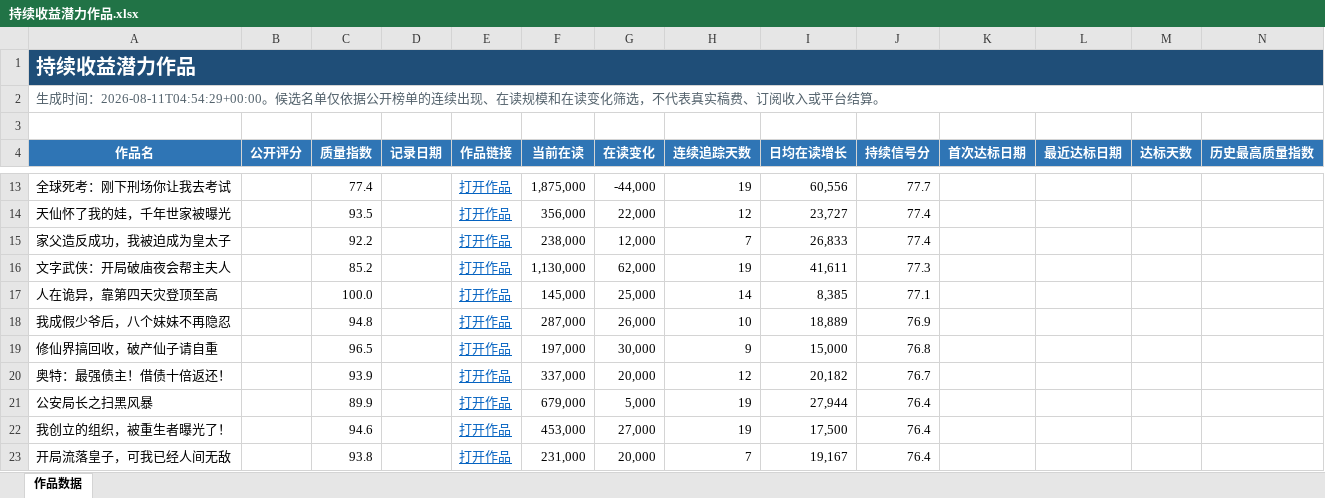
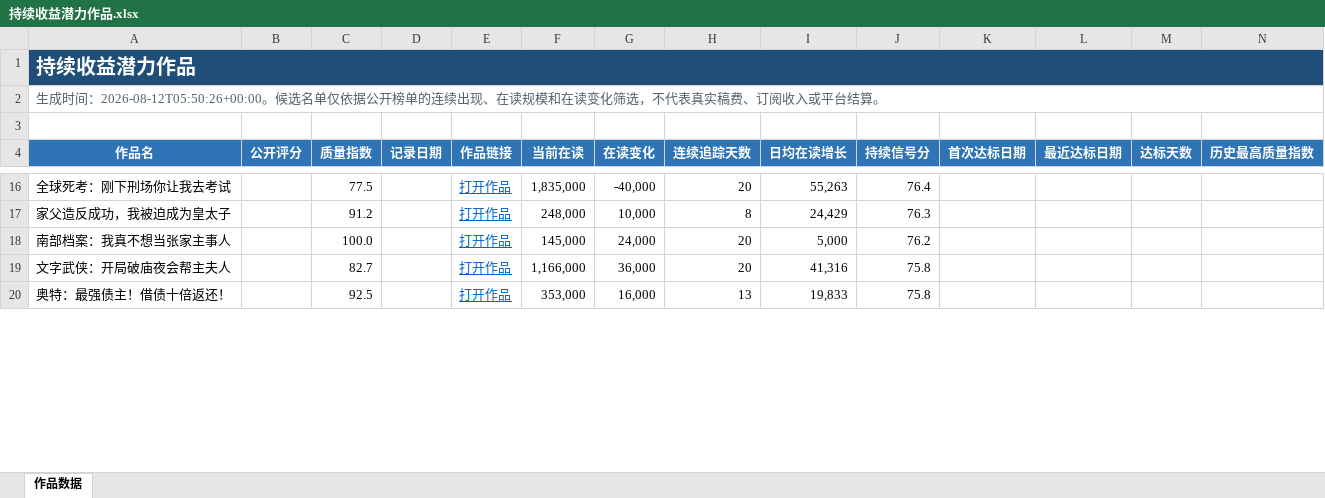
Before and after one commit to Ethan-Tangtang/fanqie-male-tracker, an Excel workbook: data/持续收益潜力作品.xlsx, sheet 作品数据, drawn as a sheet; only a part is shown, gaps mark what is left out; values as stored, in another font and other column widths than the file's, no borders; removed rows and columns are numbered as before the commit, all else as after; rows hold the shown columns only; the diff covers the shown part only; the diff names each change by its address in the sheet, - before the commit and + after, or states it on an @@ line.

```diff
--- a/data/持续收益潜力作品.xlsx (sheet 作品数据)
+++ b/data/持续收益潜力作品.xlsx (sheet 作品数据)
-A2 (作品名): …成时间：2026-08-11T04:54:29+00:00。候选名…
+A2 (作品名): …成时间：2026-08-12T05:50:26+00:00。候选名…
-C16 (质量指数): 77.4
+C16 (质量指数): 77.5
-F16 (当前在读): 1,875,000
+F16 (当前在读): 1,835,000
-G16 (在读变化): -44,000
+G16 (在读变化): -40,000
-H16 (连续追踪天数): 19
+H16 (连续追踪天数): 20
-I16 (日均在读增长): 60,556
+I16 (日均在读增长): 55,263
-J16 (持续信号分): 77.7
+J16 (持续信号分): 76.4
-row 14: 天仙怀了我的娃，千年世家被曝光 |  | 93.5 |  | 打开作品 | 356,000 | 22,000 | 12 | 23,727 | 77.4
-C17 (质量指数): 92.2
+C17 (质量指数): 91.2
-F17 (当前在读): 238,000
+F17 (当前在读): 248,000
-G17 (在读变化): 12,000
+G17 (在读变化): 10,000
-H17 (连续追踪天数): 7
+H17 (连续追踪天数): 8
-I17 (日均在读增长): 26,833
+I17 (日均在读增长): 24,429
-J17 (持续信号分): 77.4
+J17 (持续信号分): 76.3
+row 18: 南部档案：我真不想当张家主事人 |  | 100.0 |  | 打开作品 | 145,000 | 24,000 | 20 | 5,000 | 76.2
-C19 (质量指数): 85.2
+C19 (质量指数): 82.7
-F19 (当前在读): 1,130,000
+F19 (当前在读): 1,166,000
-G19 (在读变化): 62,000
+G19 (在读变化): 36,000
-H19 (连续追踪天数): 19
+H19 (连续追踪天数): 20
-I19 (日均在读增长): 41,611
+I19 (日均在读增长): 41,316
-J19 (持续信号分): 77.3
+J19 (持续信号分): 75.8
-row 17: 人在诡异，靠第四天灾登顶至高 |  | 100.0 |  | 打开作品 | 145,000 | 25,000 | 14 | 8,385 | 77.1
-row 18: 我成假少爷后，八个妹妹不再隐忍 |  | 94.8 |  | 打开作品 | 287,000 | 26,000 | 10 | 18,889 | 76.9
-row 19: 修仙界搞回收，破产仙子请自重 |  | 96.5 |  | 打开作品 | 197,000 | 30,000 | 9 | 15,000 | 76.8
-C20 (质量指数): 93.9
+C20 (质量指数): 92.5
-F20 (当前在读): 337,000
+F20 (当前在读): 353,000
-G20 (在读变化): 20,000
+G20 (在读变化): 16,000
-H20 (连续追踪天数): 12
+H20 (连续追踪天数): 13
-I20 (日均在读增长): 20,182
+I20 (日均在读增长): 19,833
-J20 (持续信号分): 76.7
+J20 (持续信号分): 75.8
-row 21: 公安局长之扫黑风暴 |  | 89.9 |  | 打开作品 | 679,000 | 5,000 | 19 | 27,944 | 76.4
-row 22: 我创立的组织，被重生者曝光了！ |  | 94.6 |  | 打开作品 | 453,000 | 27,000 | 19 | 17,500 | 76.4
-row 23: 开局流落皇子，可我已经人间无敌 |  | 93.8 |  | 打开作品 | 231,000 | 20,000 | 7 | 19,167 | 76.4
```
Also changed, not shown: 32 added rows, 26 removed rows and 76 edited cells elsewhere in this sheet, data/高质量作品历史库.xlsx, 4 other files.
